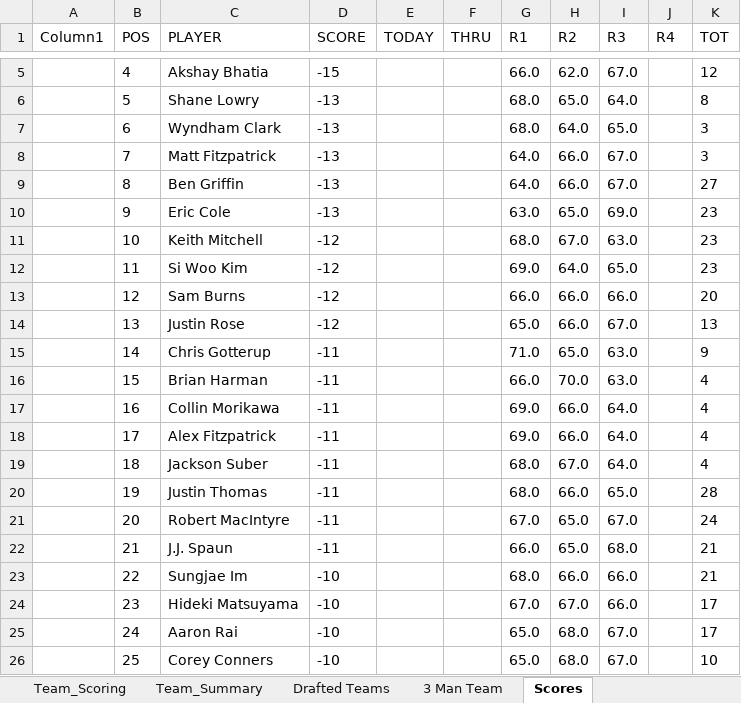
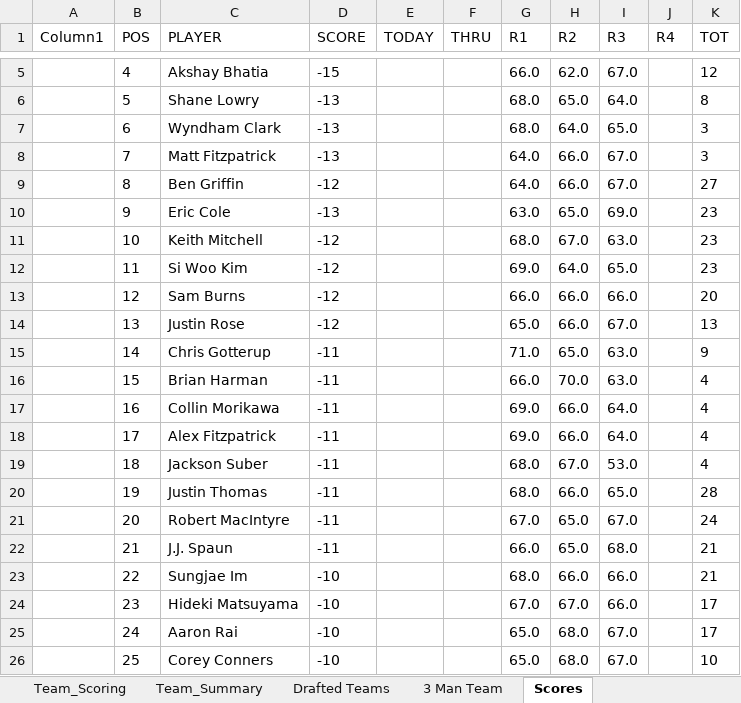
Before and after one commit to Melbs98/2027-Masters-Ctown, an Excel workbook: data/2027 Masters Draft & Scoreboard.xlsx, sheet Scores, drawn as a sheet; only a part is shown, gaps mark what is left out; values as stored, in another font and other column widths than the file's, no borders; table styles not drawn; the diff names each change by its address in the sheet, - before the commit and + after, or states it on an @@ line.

```diff
--- a/data/2027 Masters Draft & Scoreboard.xlsx (sheet Scores)
+++ b/data/2027 Masters Draft & Scoreboard.xlsx (sheet Scores)
-D9 (SCORE): -13
+D9 (SCORE): -12
-I19 (R3): 64.0
+I19 (R3): 53.0
```
Also changed, not shown: 1 other file.
